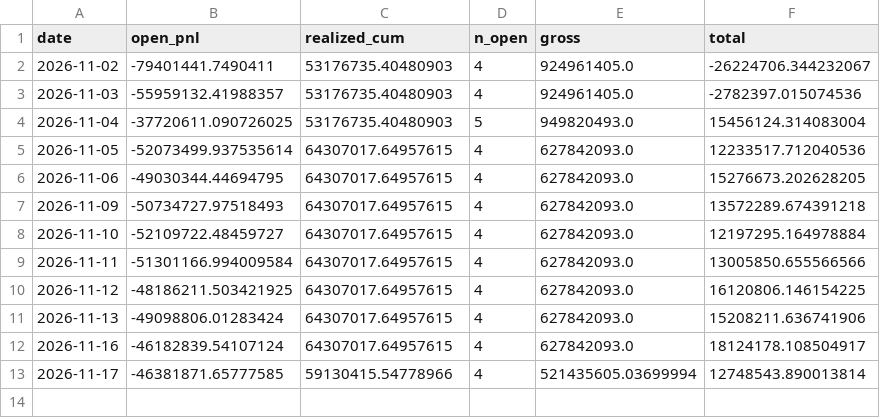
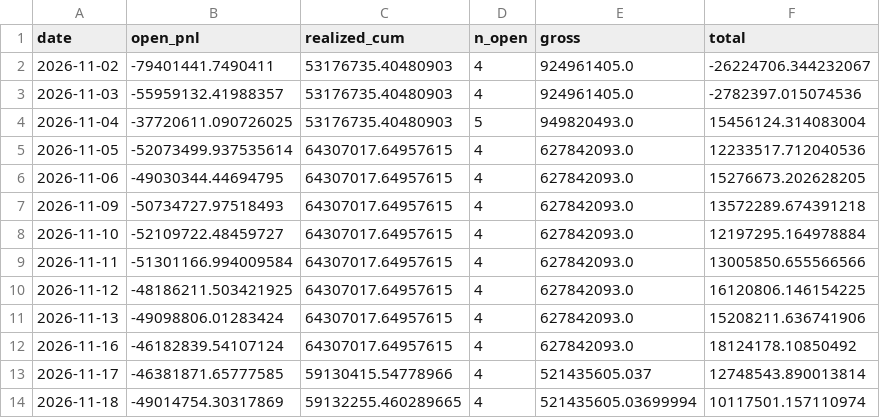
Before and after one commit to eqpair/stmon, a CSV file: data/v2_equity.csv, drawn as a sheet.

```diff
--- a/data/v2_equity.csv
+++ b/data/v2_equity.csv
@@ -11,3 +11,4 @@ date,open_pnl,realized_cum,n_open,gross,total
 2026-11-13,-49098806.01283424,64307017.64957615,4,627842093.0,15208211.636741906
-2026-11-16,-46182839.54107124,64307017.64957615,4,627842093.0,18124178.108504917
-2026-11-17,-46381871.65777585,59130415.54778966,4,521435605.03699994,12748543.890013814
+2026-11-16,-46182839.54107124,64307017.64957615,4,627842093.0,18124178.10850492
+2026-11-17,-46381871.65777585,59130415.54778966,4,521435605.037,12748543.890013814
+2026-11-18,-49014754.30317869,59132255.460289665,4,521435605.03699994,10117501.157110974
```
Also changed, not shown: 49 other files.
